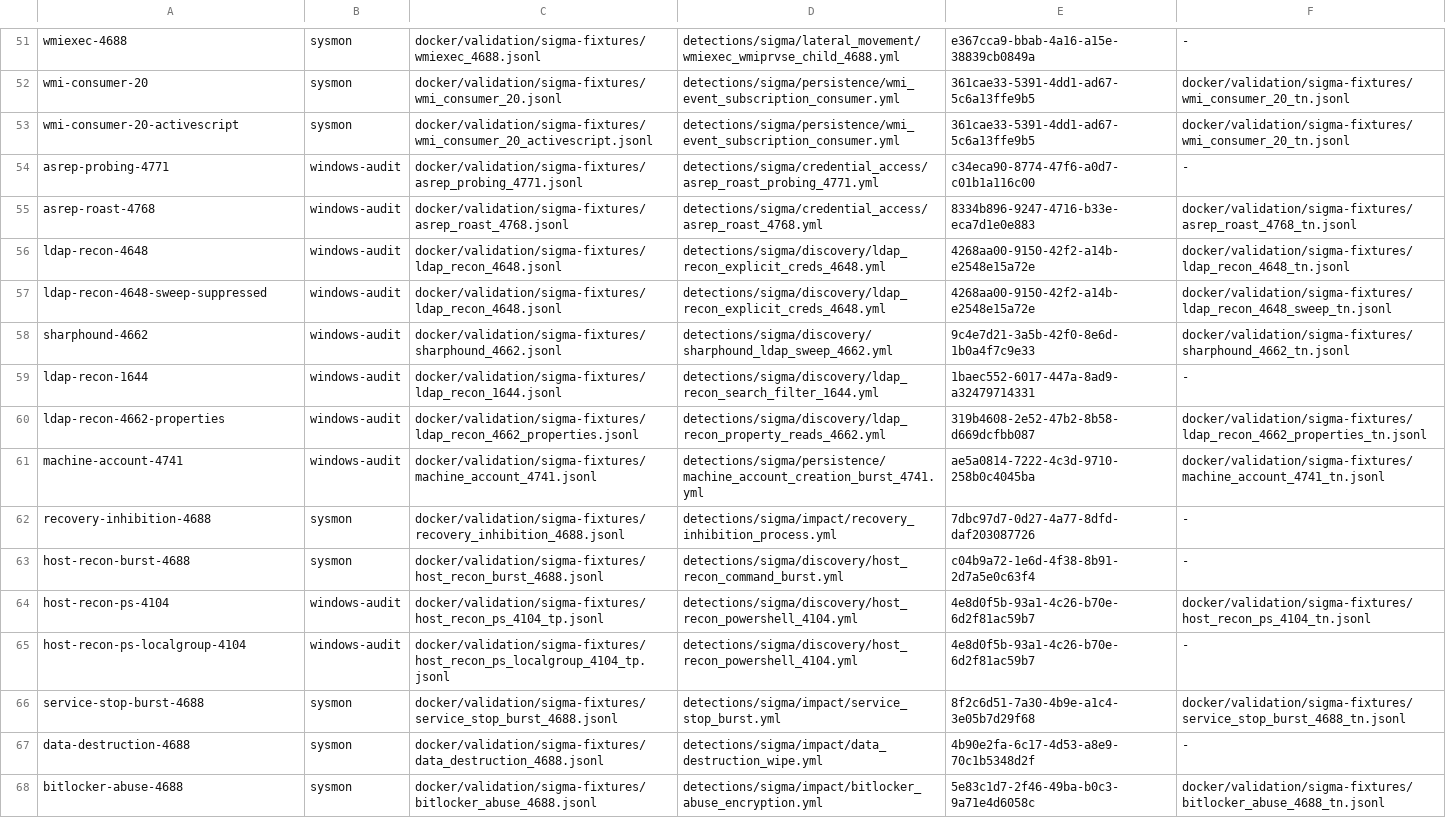
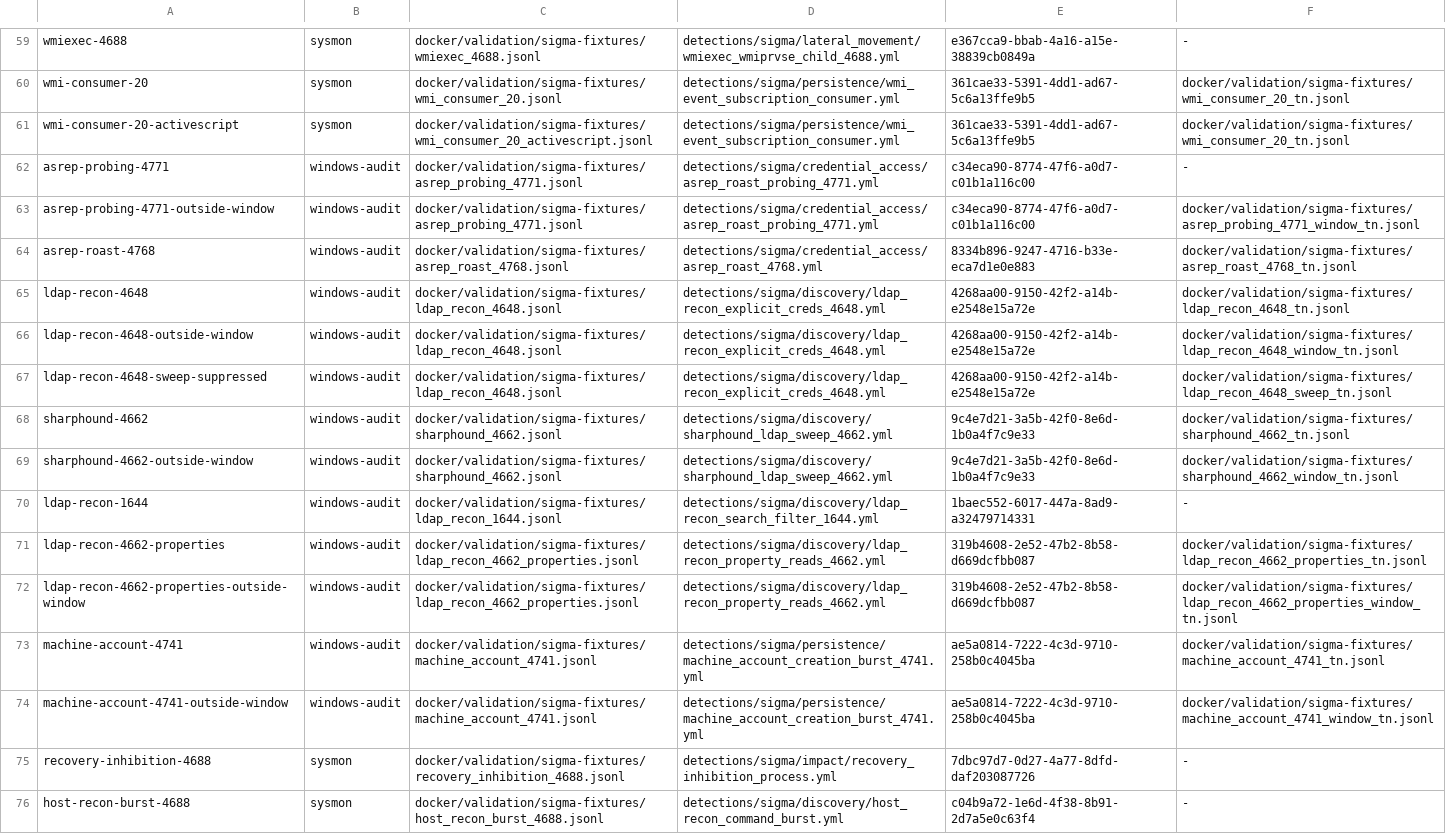
Before and after one commit to dotgibson/dotfiles-Defense, a TSV file: docker/validation/sigma-manifest.tsv, drawn as a sheet; only a part is shown, gaps mark what is left out; the shorter side is filled out with more unchanged rows; the diff covers the shown part only; the diff names each change by its address in the sheet, - before the commit and + after, or states it on an @@ line.

```diff
--- a/docker/validation/sigma-manifest.tsv
+++ b/docker/validation/sigma-manifest.tsv
+row 63: asrep-probing-4771-outside-window | windows-audit | docker/validation/sigma-fixtures/asrep_probing_4771.jsonl | detections/sigma/credential_access/asrep_roast_probing_4771.yml | c34eca90-8774-47f6-a0d7-c01b1a116c00 | docker/validation/sigma-fixtures/asrep_probing_4771_window_tn.jsonl
+row 66: ldap-recon-4648-outside-window | windows-audit | docker/validation/sigma-fixtures/ldap_recon_4648.jsonl | detections/sigma/discovery/ldap_recon_explicit_creds_4648.yml | 4268aa00-9150-42f2-a14b-e2548e15a72e | docker/validation/sigma-fixtures/ldap_recon_4648_window_tn.jsonl
+row 69: sharphound-4662-outside-window | windows-audit | docker/validation/sigma-fixtures/sharphound_4662.jsonl | detections/sigma/discovery/sharphound_ldap_sweep_4662.yml | 9c4e7d21-3a5b-42f0-8e6d-1b0a4f7c9e33 | docker/validation/sigma-fixtures/sharphound_4662_window_tn.jsonl
+row 72: ldap-recon-4662-properties-outside-window | windows-audit | docker/validation/sigma-fixtures/ldap_recon_4662_properties.jsonl | detections/sigma/discovery/ldap_recon_property_reads_4662.yml | 319b4608-2e52-47b2-8b58-d669dcfbb087 | docker/validation/sigma-fixtures/ldap_recon_4662_properties_window_tn.jsonl
+row 74: machine-account-4741-outside-window | windows-audit | docker/validation/sigma-fixtures/machine_account_4741.jsonl | detections/sigma/persistence/machine_account_creation_burst_4741.yml | ae5a0814-7222-4c3d-9710-258b0c4045ba | docker/validation/sigma-fixtures/machine_account_4741_window_tn.jsonl
```
Also changed, not shown: 17 added rows elsewhere in this file, docker/validation/fixture-provenance.tsv, 53 other files.
